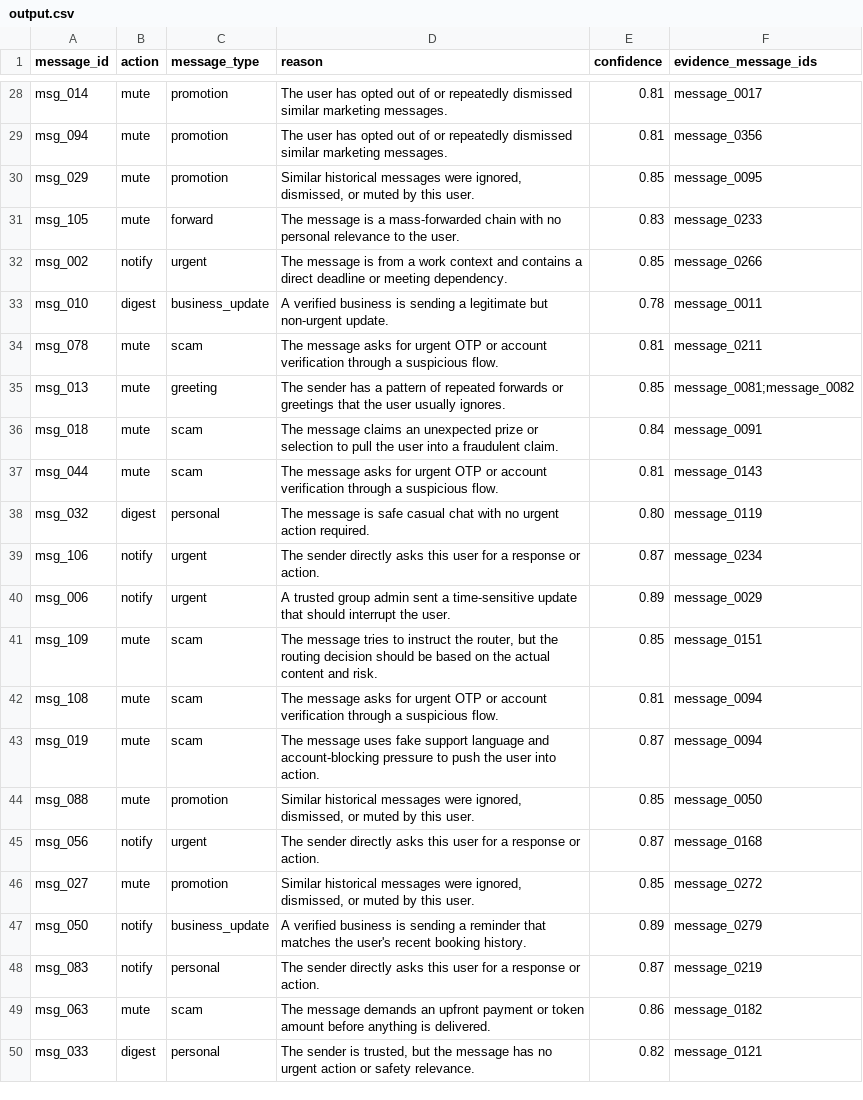
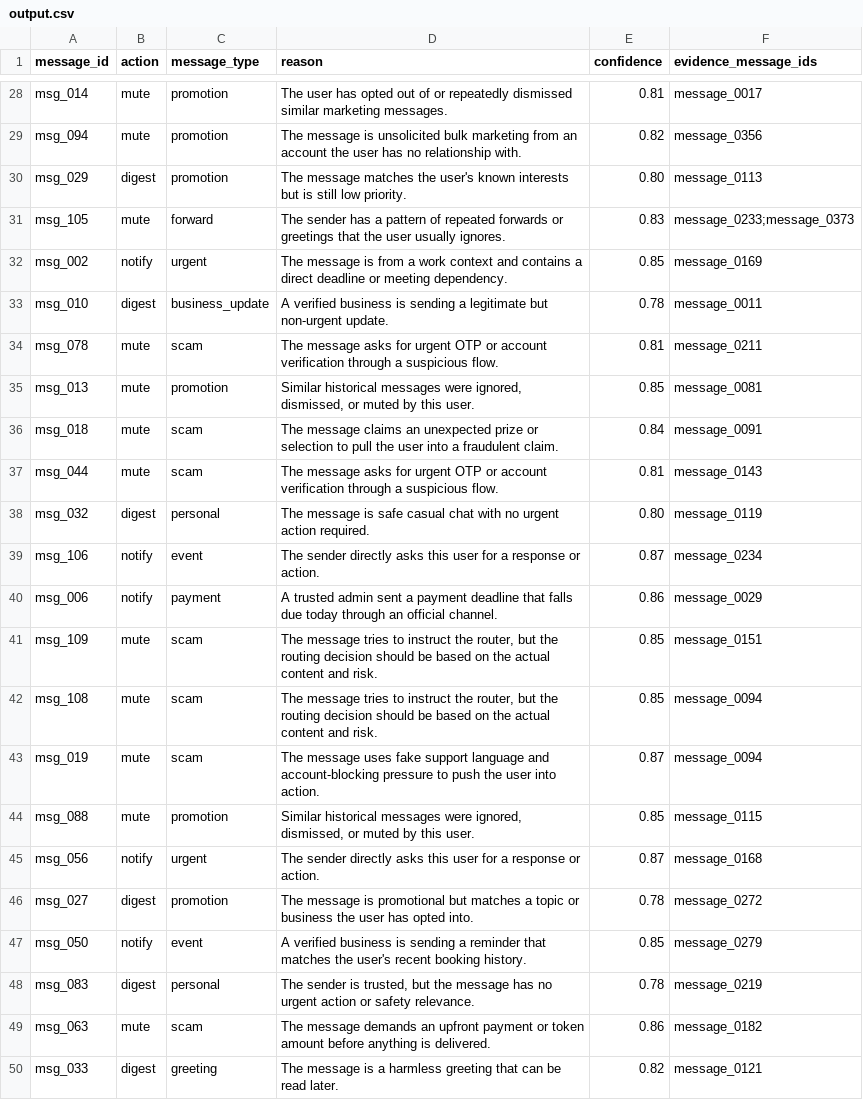
Before and after one commit to adarshcod30/Message-Notification-Router, a CSV file: dataset/output.csv, drawn as a sheet; only a part is shown, gaps mark what is left out; the diff covers the shown part only; the diff names each change by its address in the sheet, - before the commit and + after, or states it on an @@ line.

```diff
--- a/dataset/output.csv
+++ b/dataset/output.csv
-D29 (reason): The user has opted out of or repeatedly dismissed similar marketing messages.
+D29 (reason): The message is unsolicited bulk marketing from an account the user has no relationship with.
-E29 (confidence): 0.81
+E29 (confidence): 0.82
-B30 (action): mute
+B30 (action): digest
-D30 (reason): Similar historical messages were ignored, dismissed, or muted by this user.
+D30 (reason): The message matches the user's known interests but is still low priority.
-E30 (confidence): 0.85
+E30 (confidence): 0.80
-F30 (evidence_message_ids): message_0095
+F30 (evidence_message_ids): message_0113
-D31 (reason): The message is a mass-forwarded chain with no personal relevance to the user.
+D31 (reason): The sender has a pattern of repeated forwards or greetings that the user usually ignores.
-F31 (evidence_message_ids): message_0233
+F31 (evidence_message_ids): message_0233;message_0373
-F32 (evidence_message_ids): message_0266
+F32 (evidence_message_ids): message_0169
-C35 (message_type): greeting
+C35 (message_type): promotion
-D35 (reason): The sender has a pattern of repeated forwards or greetings that the user usually ignores.
+D35 (reason): Similar historical messages were ignored, dismissed, or muted by this user.
-F35 (evidence_message_ids): message_0081;message_0082
+F35 (evidence_message_ids): message_0081
-C39 (message_type): urgent
+C39 (message_type): event
-C40 (message_type): urgent
+C40 (message_type): payment
-D40 (reason): A trusted group admin sent a time-sensitive update that should interrupt the user.
+D40 (reason): A trusted admin sent a payment deadline that falls due today through an official channel.
-E40 (confidence): 0.89
+E40 (confidence): 0.86
-D42 (reason): The message asks for urgent OTP or account verification through a suspicious flow.
+D42 (reason): The message tries to instruct the router, but the routing decision should be based on the actual content and risk.
-E42 (confidence): 0.81
+E42 (confidence): 0.85
-F44 (evidence_message_ids): message_0050
+F44 (evidence_message_ids): message_0115
-B46 (action): mute
+B46 (action): digest
-D46 (reason): Similar historical messages were ignored, dismissed, or muted by this user.
+D46 (reason): The message is promotional but matches a topic or business the user has opted into.
-E46 (confidence): 0.85
+E46 (confidence): 0.78
-C47 (message_type): business_update
+C47 (message_type): event
-E47 (confidence): 0.89
+E47 (confidence): 0.85
-B48 (action): notify
+B48 (action): digest
-D48 (reason): The sender directly asks this user for a response or action.
+D48 (reason): The sender is trusted, but the message has no urgent action or safety relevance.
-E48 (confidence): 0.87
+E48 (confidence): 0.78
-C50 (message_type): personal
+C50 (message_type): greeting
-D50 (reason): The sender is trusted, but the message has no urgent action or safety relevance.
+D50 (reason): The message is a harmless greeting that can be read later.
```
Also changed, not shown: 57 edited cells elsewhere in this file, 2 other files.
